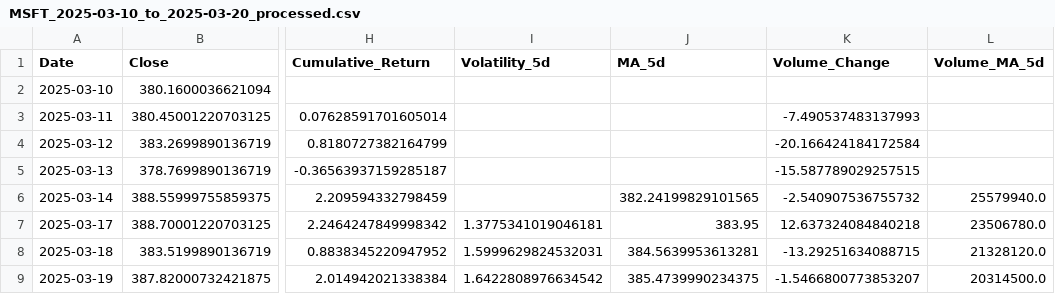
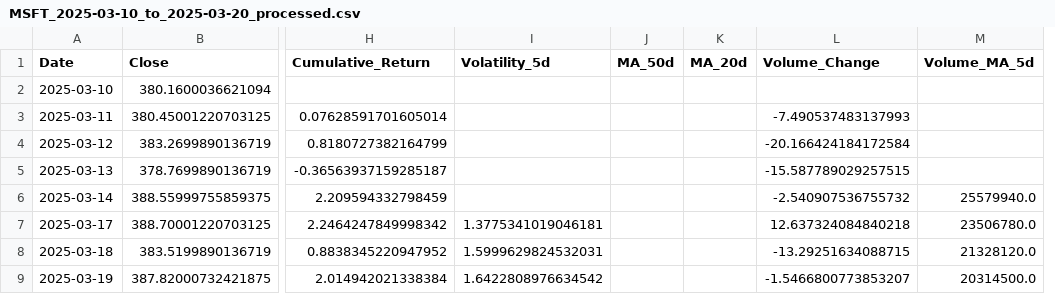
Before and after one commit to apatwal/monte-carlo, a CSV file: data/processed/MSFT_2025-03-10_to_2025-03-20_processed.csv, drawn as a sheet; only a part is shown, gaps mark what is left out; removed rows and columns are numbered as before the commit, all else as after; the diff names each change by its address in the sheet, - before the commit and + after, or states it on an @@ line.

```diff
--- a/data/processed/MSFT_2025-03-10_to_2025-03-20_processed.csv
+++ b/data/processed/MSFT_2025-03-10_to_2025-03-20_processed.csv
-column J (MA_5d), rows 6-9: 382.24199829101565 | 383.95 | 384.5639953613281 | 385.4739990234375
+column J (MA_50d), empty
+column K (MA_20d), empty
```
Also changed, not shown: 3 other files.
